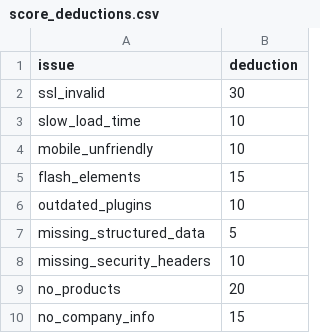
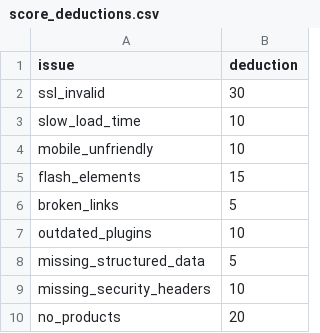
Before and after one commit to natasha-a-a/auditor, a CSV file: score_deductions.csv, drawn as a sheet; only a part is shown; the shorter side is filled out with more unchanged rows; the diff names each change by its address in the sheet, - before the commit and + after, or states it on an @@ line.

Commit message:
Add broken-links check with capped internal-link crawl
- New find_broken_links(): samples up to 10 same-origin links from the
  crawled page (deduped by path), HEAD-checks each with a GET confirm
  on 4xx, 5s timeout; connection errors count as broken
- technical_audit reports a broken_links check and deducts 5 points
  per broken link (capped at 5 links)
- broken_links=5 restored to score_deductions.csv and defaults

Co-authored-by: natasha-a-a <natasha-a-a@users.noreply.github.com>

```diff
--- a/score_deductions.csv
+++ b/score_deductions.csv
+row 6: broken_links | 5
```
Also changed, not shown: 1 other file.
